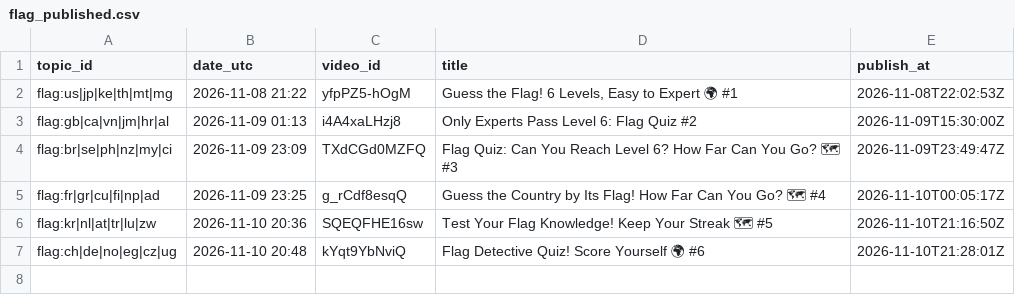
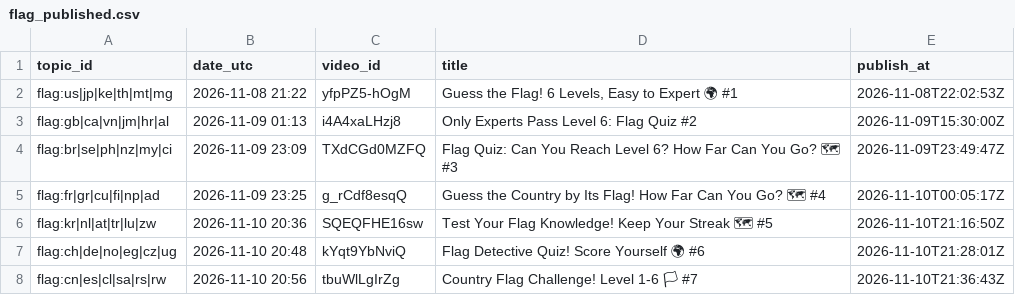
Before and after one commit to olgunkadirgulhan/marble-race, a CSV file: records/flag_published.csv, drawn as a sheet; the diff names each change by its address in the sheet, - before the commit and + after, or states it on an @@ line.

Commit message:
flag: kayıt 2026-11-10-2056

```diff
--- a/records/flag_published.csv
+++ b/records/flag_published.csv
+row 8: flag:cn|es|cl|sa|rs|rw | 2026-11-10 20:56 | tbuWlLgIrZg | Country Flag Challenge! Level 1-6 🏳 #7 | 2026-11-10T21:36:43Z
```
